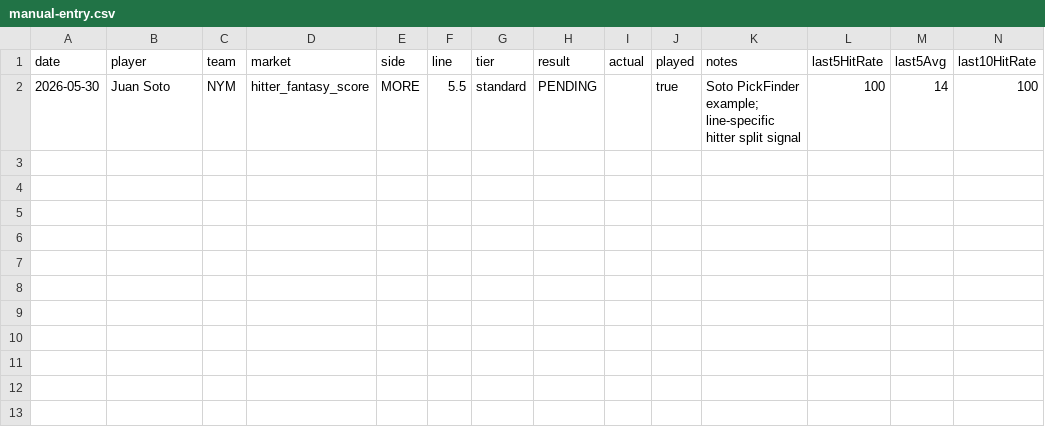
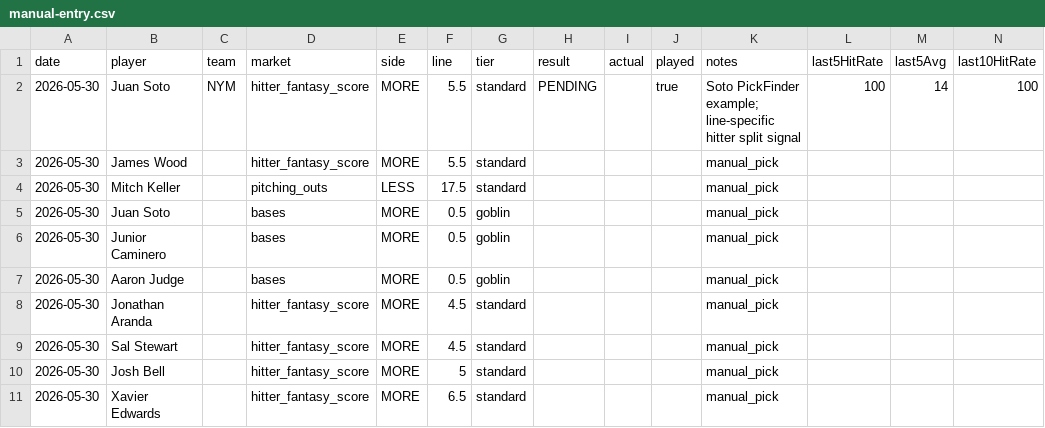
Before and after one commit to Thedarkwillow/mlb-prop-platform, a CSV file: data/manual/manual-entry.csv, drawn as a sheet; only a part is shown; rows hold the shown columns only; the diff names each change by its address in the sheet, - before the commit and + after, or states it on an @@ line.

Commit message:
Add manual research picks for May 30

```diff
--- a/data/manual/manual-entry.csv
+++ b/data/manual/manual-entry.csv
+row 3: 2026-05-30 | James Wood |  | hitter_fantasy_score | MORE | 5.5 | standard |  |  |  | manual_pick
+row 4: 2026-05-30 | Mitch Keller |  | pitching_outs | LESS | 17.5 | standard |  |  |  | manual_pick
+row 5: 2026-05-30 | Juan Soto |  | bases | MORE | 0.5 | goblin |  |  |  | manual_pick
+row 6: 2026-05-30 | Junior Caminero |  | bases | MORE | 0.5 | goblin |  |  |  | manual_pick
+row 7: 2026-05-30 | Aaron Judge |  | bases | MORE | 0.5 | goblin |  |  |  | manual_pick
+row 8: 2026-05-30 | Jonathan Aranda |  | hitter_fantasy_score | MORE | 4.5 | standard |  |  |  | manual_pick
+row 9: 2026-05-30 | Sal Stewart |  | hitter_fantasy_score | MORE | 4.5 | standard |  |  |  | manual_pick
+row 10: 2026-05-30 | Josh Bell |  | hitter_fantasy_score | MORE | 5 | standard |  |  |  | manual_pick
+row 11: 2026-05-30 | Xavier Edwards |  | hitter_fantasy_score | MORE | 6.5 | standard |  |  |  | manual_pick
```
Also changed, not shown: 1 other file.
